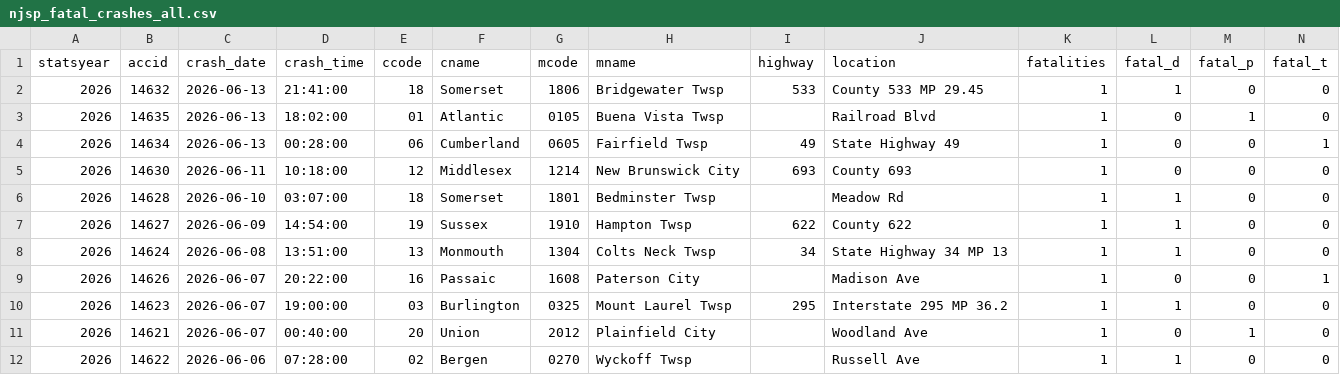
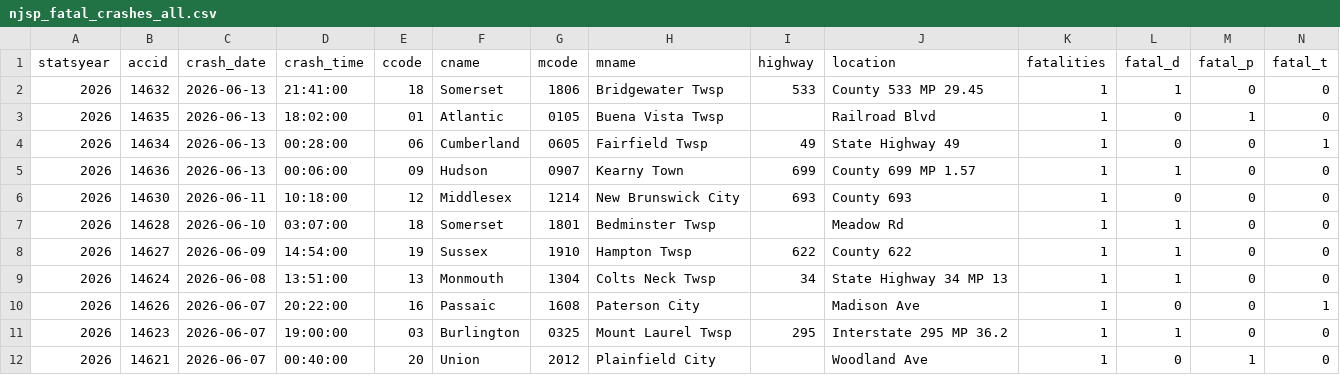
Before and after one commit to unneccesary-roughage/nj-crashes, a CSV file: exports/njsp_fatal_crashes_all.csv, drawn as a sheet; only a part is shown; the shorter side is filled out with more unchanged rows; rows hold the shown columns only; the diff names each change by its address in the sheet, - before the commit and + after, or states it on an @@ line.

```diff
--- a/exports/njsp_fatal_crashes_all.csv
+++ b/exports/njsp_fatal_crashes_all.csv
+row 5: 2026 | 14636 | 2026-06-13 | 00:06:00 | 09 | Hudson | 0907 | Kearny Town | 699 | County 699 MP 1.57 | 1 | 1 | 0 | 0
```
Also changed, not shown: 5 other files.
